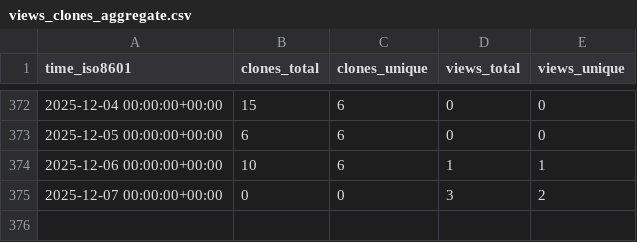
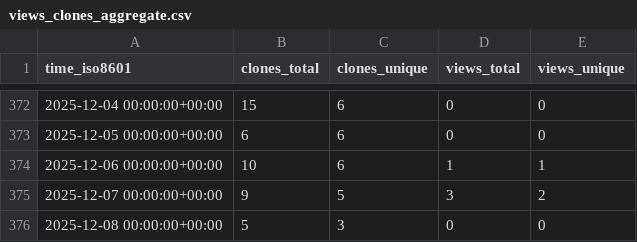
Before and after one commit to CBICA/DLMUSE, a CSV file: CBICA/DLMUSE/ghrs-data/views_clones_aggregate.csv, drawn as a sheet; only a part is shown, gaps mark what is left out.

```diff
--- a/CBICA/DLMUSE/ghrs-data/views_clones_aggregate.csv
+++ b/CBICA/DLMUSE/ghrs-data/views_clones_aggregate.csv
@@ -374,2 +374,3 @@ time_iso8601,clones_total,clones_unique,views_total,views_unique
 2025-12-06 00:00:00+00:00,10,6,1,1
-2025-12-07 00:00:00+00:00,0,0,3,2
+2025-12-07 00:00:00+00:00,9,5,3,2
+2025-12-08 00:00:00+00:00,5,3,0,0
```
Also changed, not shown: 1 other file.
